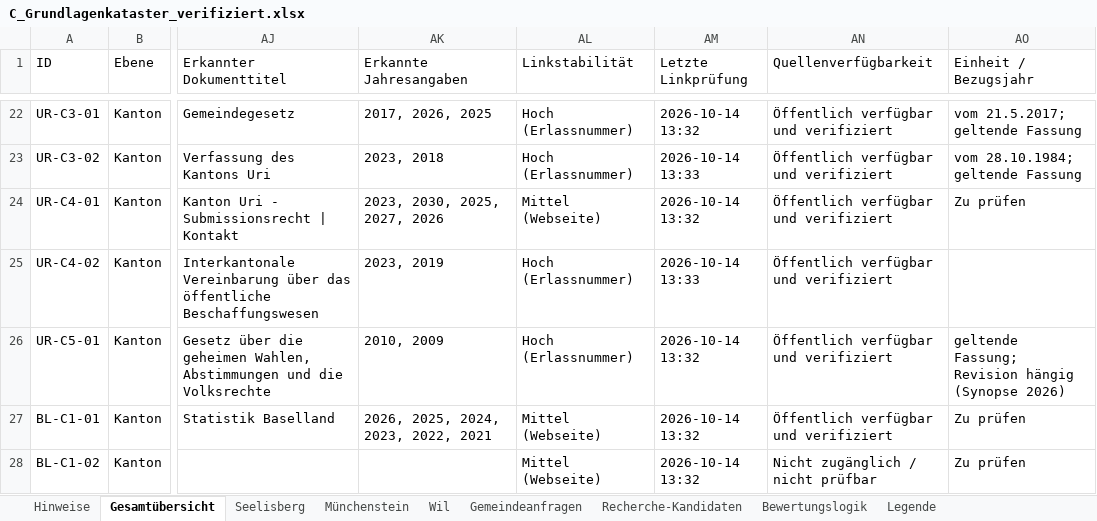
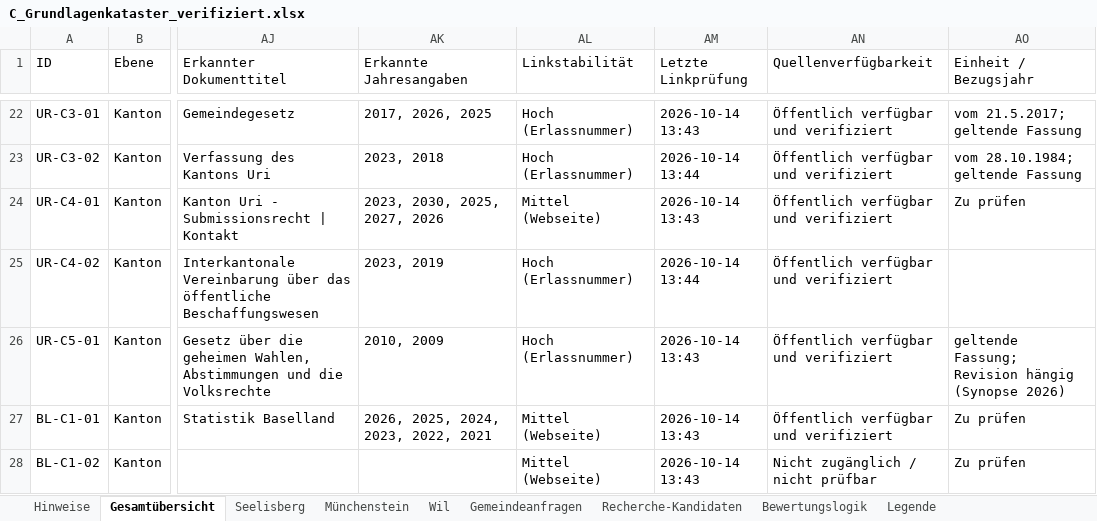
Before and after one commit to halterniklas/Geodaten-in-Gemeinden, an Excel workbook: C_Grundlagenkataster_verifiziert.xlsx, sheet Gesamtübersicht, drawn as a sheet; only a part is shown, gaps mark what is left out; values as stored, in another font and other column widths than the file's, no cell formats; conditional formats and table styles not drawn; the diff covers the shown part only; the diff names each change by its address in the sheet, - before the commit and + after, or states it on an @@ line.

```diff
--- a/C_Grundlagenkataster_verifiziert.xlsx (sheet Gesamtübersicht)
+++ b/C_Grundlagenkataster_verifiziert.xlsx (sheet Gesamtübersicht)
-AM22 (Letzte Linkprüfung): 2026-10-14 13:32
+AM22 (Letzte Linkprüfung): 2026-10-14 13:43
-AM23 (Letzte Linkprüfung): 2026-10-14 13:33
+AM23 (Letzte Linkprüfung): 2026-10-14 13:44
-AM24 (Letzte Linkprüfung): 2026-10-14 13:32
+AM24 (Letzte Linkprüfung): 2026-10-14 13:43
-AM25 (Letzte Linkprüfung): 2026-10-14 13:33
+AM25 (Letzte Linkprüfung): 2026-10-14 13:44
-AM26:AM28 (Letzte Linkprüfung): 2026-10-14 13:32
+AM26:AM28 (Letzte Linkprüfung): 2026-10-14 13:43
```
Also changed, not shown: 2 added rows, 4 removed rows and 202 edited cells elsewhere in this sheet, sheet Recherche-Kandidaten, sheet Wil, sheet Seelisberg, sheet Münchenstein, sheet Gemeindeanfragen, sheet Hinweise, cell formats, 5 other files.
